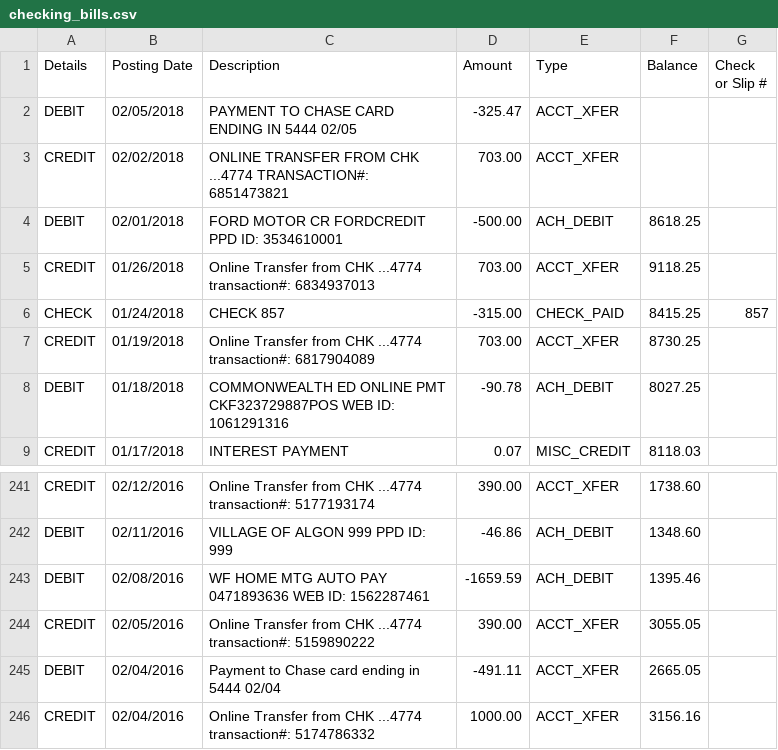
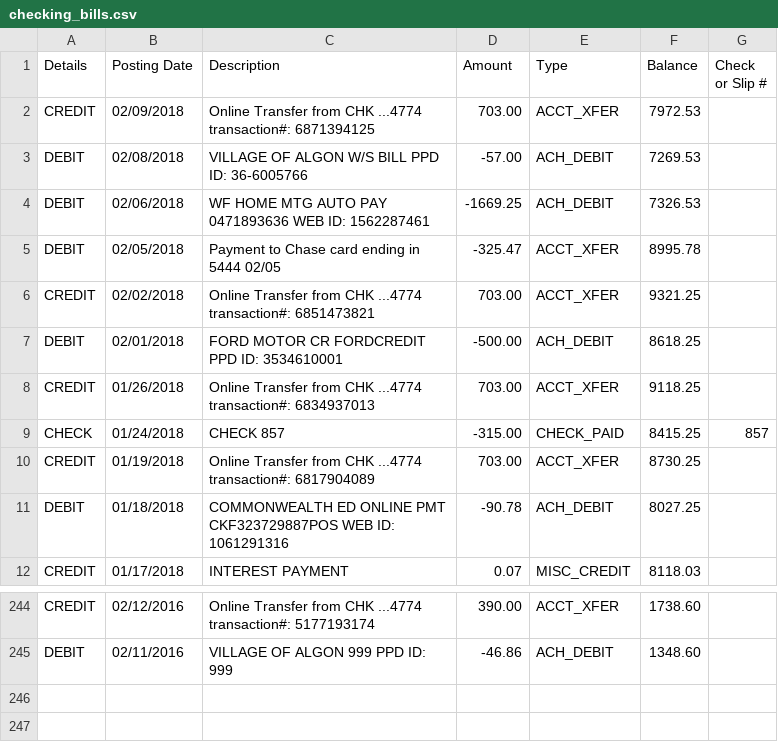
Before and after one commit to unbrokenrabbit/financial_analysis, a CSV file: project/test_files/checking_bills.csv, drawn as a sheet; only a part is shown, gaps mark what is left out.

```diff
--- a/project/test_files/checking_bills.csv
+++ b/project/test_files/checking_bills.csv
@@ -1,4 +1,7 @@
 Details,Posting Date,Description,Amount,Type,Balance,Check or Slip #
-DEBIT,02/05/2018,"PAYMENT TO CHASE CARD ENDING IN 5444 02/05",-325.47,ACCT_XFER, ,,
-CREDIT,02/02/2018,"ONLINE TRANSFER FROM  CHK ...4774 TRANSACTION#: 6851473821",703.00,ACCT_XFER, ,,
+CREDIT,02/09/2018,"Online Transfer from  CHK ...4774 transaction#: 6871394125",703.00,ACCT_XFER,7972.53,,
+DEBIT,02/08/2018,"VILLAGE OF ALGON W/S BILL                   PPD ID: 36-6005766",-57.00,ACH_DEBIT,7269.53,,
+DEBIT,02/06/2018,"WF HOME MTG      AUTO PAY   0471893636      WEB ID: 1562287461",-1669.25,ACH_DEBIT,7326.53,,
+DEBIT,02/05/2018,"Payment to Chase card ending in 5444 02/05",-325.47,ACCT_XFER,8995.78,,
+CREDIT,02/02/2018,"Online Transfer from  CHK ...4774 transaction#: 6851473821",703.00,ACCT_XFER,9321.25,,
 DEBIT,02/01/2018,"FORD MOTOR CR    FORDCREDIT                 PPD ID: 3534610001",-500.00,ACH_DEBIT,8618.25,,
@@ -242,5 +245 @@ CREDIT,02/12/2016,"Online Transfer from  CHK ...4774 transaction#: 5177193174",3
 DEBIT,02/11/2016,"VILLAGE OF ALGON 999                        PPD ID: 999",-46.86,ACH_DEBIT,1348.60,,
-DEBIT,02/08/2016,"WF HOME MTG      AUTO PAY   0471893636      WEB ID: 1562287461",-1659.59,ACH_DEBIT,1395.46,,
-CREDIT,02/05/2016,"Online Transfer from  CHK ...4774 transaction#: 5159890222",390.00,ACCT_XFER,3055.05,,
-DEBIT,02/04/2016,"Payment to Chase card ending in 5444 02/04",-491.11,ACCT_XFER,2665.05,,
-CREDIT,02/04/2016,"Online Transfer from CHK ...4774 transaction#: 5174786332",1000.00,ACCT_XFER,3156.16,,
```
Also changed, not shown: project/test_files/checking_spending.csv, project/test_files/credit_bills.csv, 15 other files.
